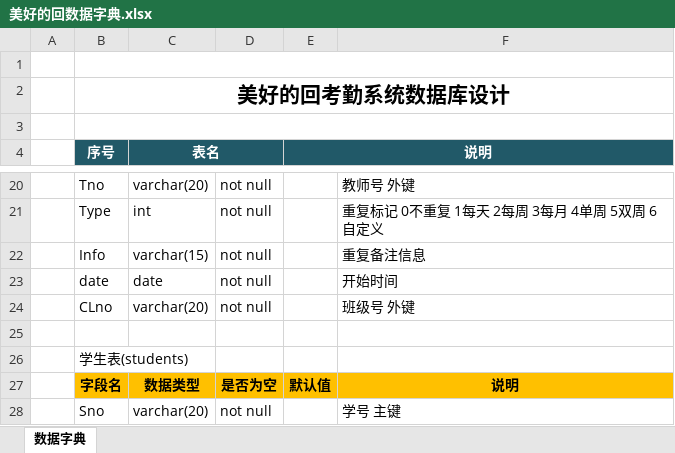
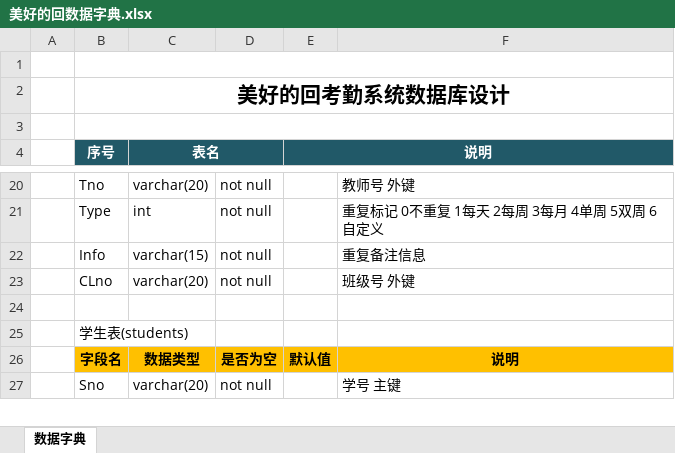
Before and after one commit to kxkxk/BeautifulBack-attendance, an Excel workbook: 美好的回数据字典.xlsx, sheet 数据字典, drawn as a sheet; only a part is shown, gaps mark what is left out; values as stored, in another font and other column widths than the file's, no borders; the diff names each change by its address in the sheet, - before the commit and + after, or states it on an @@ line.

```diff
--- a/美好的回数据字典.xlsx (sheet 数据字典)
+++ b/美好的回数据字典.xlsx (sheet 数据字典)
-row 23:  | date | date | not null |  | 开始时间
```
Also changed, not shown: 30 other files.
